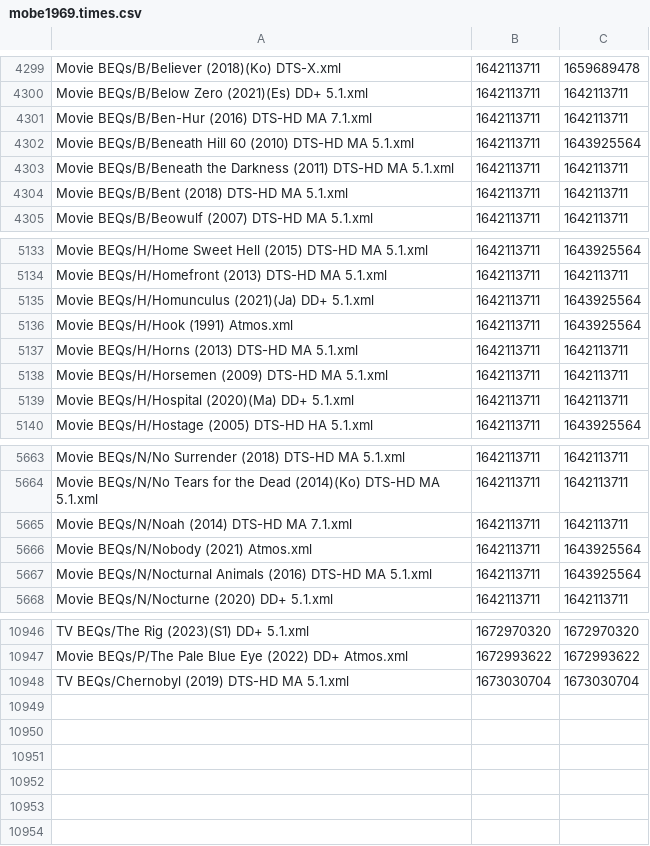
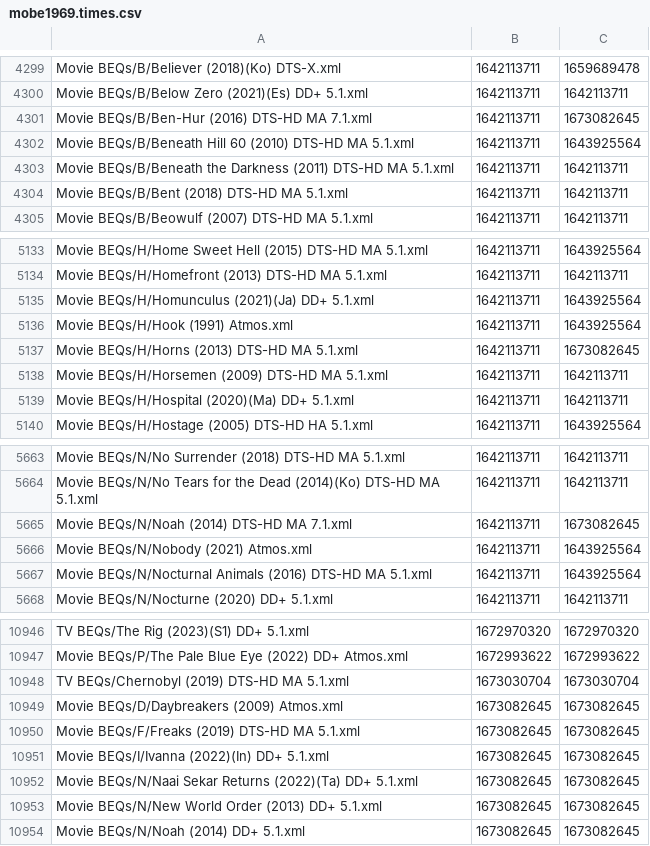
Before and after one commit to 3ll3d00d/beqcatalogue, a CSV file: mobe1969.times.csv, drawn as a sheet; only a part is shown, gaps mark what is left out.

```diff
--- a/mobe1969.times.csv
+++ b/mobe1969.times.csv
@@ -4300,3 +4300,3 @@ Movie BEQs/B/Believer (2018)(Ko) DTS-X.xml,1642113711,1659689478
 Movie BEQs/B/Below Zero (2021)(Es) DD+ 5.1.xml,1642113711,1642113711
-Movie BEQs/B/Ben-Hur (2016) DTS-HD MA 7.1.xml,1642113711,1642113711
+Movie BEQs/B/Ben-Hur (2016) DTS-HD MA 7.1.xml,1642113711,1673082645
 Movie BEQs/B/Beneath Hill 60 (2010) DTS-HD MA 5.1.xml,1642113711,1643925564
@@ -5136,3 +5136,3 @@ Movie BEQs/H/Homunculus (2021)(Ja) DD+ 5.1.xml,1642113711,1643925564
 Movie BEQs/H/Hook (1991) Atmos.xml,1642113711,1643925564
-Movie BEQs/H/Horns (2013) DTS-HD MA 5.1.xml,1642113711,1642113711
+Movie BEQs/H/Horns (2013) DTS-HD MA 5.1.xml,1642113711,1673082645
 Movie BEQs/H/Horsemen (2009) DTS-HD MA 5.1.xml,1642113711,1642113711
@@ -5664,3 +5664,3 @@ Movie BEQs/N/No Surrender (2018) DTS-HD MA 5.1.xml,1642113711,1642113711
 Movie BEQs/N/No Tears for the Dead (2014)(Ko) DTS-HD MA 5.1.xml,1642113711,1642113711
-Movie BEQs/N/Noah (2014) DTS-HD MA 7.1.xml,1642113711,1642113711
+Movie BEQs/N/Noah (2014) DTS-HD MA 7.1.xml,1642113711,1673082645
 Movie BEQs/N/Nobody (2021) Atmos.xml,1642113711,1643925564
@@ -10948 +10948,7 @@ Movie BEQs/P/The Pale Blue Eye (2022) DD+ Atmos.xml,1672993622,1672993622
 TV BEQs/Chernobyl (2019) DTS-HD MA 5.1.xml,1673030704,1673030704
+Movie BEQs/D/Daybreakers (2009) Atmos.xml,1673082645,1673082645
+Movie BEQs/F/Freaks (2019) DTS-HD MA 5.1.xml,1673082645,1673082645
+Movie BEQs/I/Ivanna (2022)(In) DD+ 5.1.xml,1673082645,1673082645
+Movie BEQs/N/Naai Sekar Returns (2022)(Ta) DD+ 5.1.xml,1673082645,1673082645
+Movie BEQs/N/New World Order (2013) DD+ 5.1.xml,1673082645,1673082645
+Movie BEQs/N/Noah (2014) DD+ 5.1.xml,1673082645,1673082645
```
Also changed, not shown: 13 other files.
